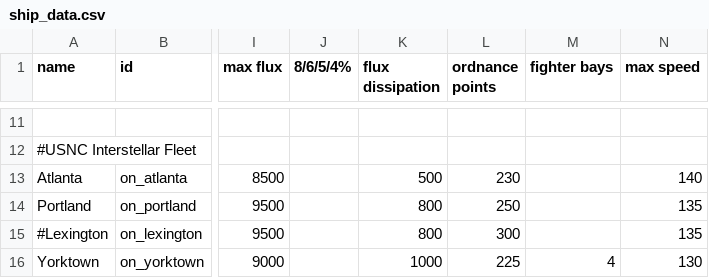
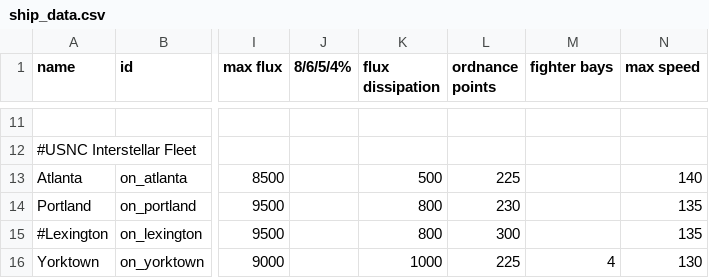
Before and after one commit to OfflcerSam/NavalSector, a CSV file: data/hulls/ship_data.csv, drawn as a sheet; only a part is shown, gaps mark what is left out; the diff names each change by its address in the sheet, - before the commit and + after, or states it on an @@ line.

```diff
--- a/data/hulls/ship_data.csv
+++ b/data/hulls/ship_data.csv
-L13 (ordnance points): 230
+L13 (ordnance points): 225
-L14 (ordnance points): 250
+L14 (ordnance points): 230
```
Also changed, not shown: data/campaign/sim_opponents.csv, 6 other files.
